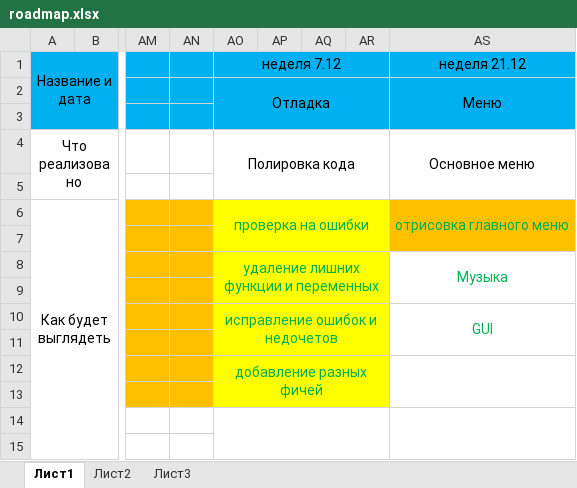
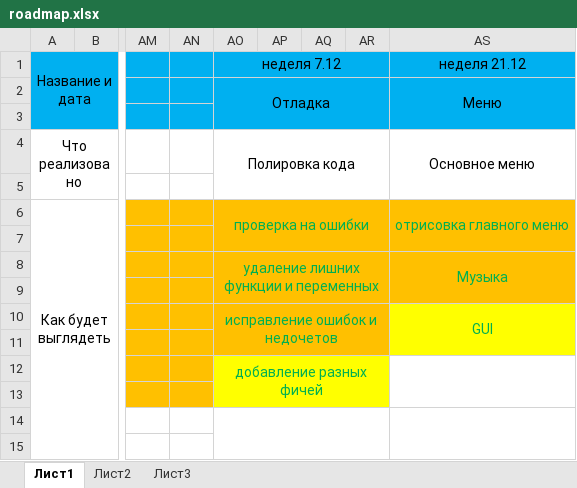
Before and after one commit to pechischev-old/space_shooter, an Excel workbook: roadmap.xlsx, sheet Лист1, drawn as a sheet; only a part is shown, gaps mark what is left out; values as stored, in another font and other column widths than the file's, no borders; the diff names each change by its address in the sheet, - before the commit and + after, or states it on an @@ line.

```diff
--- a/roadmap.xlsx (sheet Лист1)
+++ b/roadmap.xlsx (sheet Лист1)
-AO6:AR11 fill: #FFFF00
+AO6:AR11 fill: #FFC000
-AS8:AS9 fill: none
+AS8:AS9 fill: #FFC000
-AS10:AS11 fill: none
+AS10:AS11 fill: #FFFF00
```
Also changed, not shown: 24 other files.
